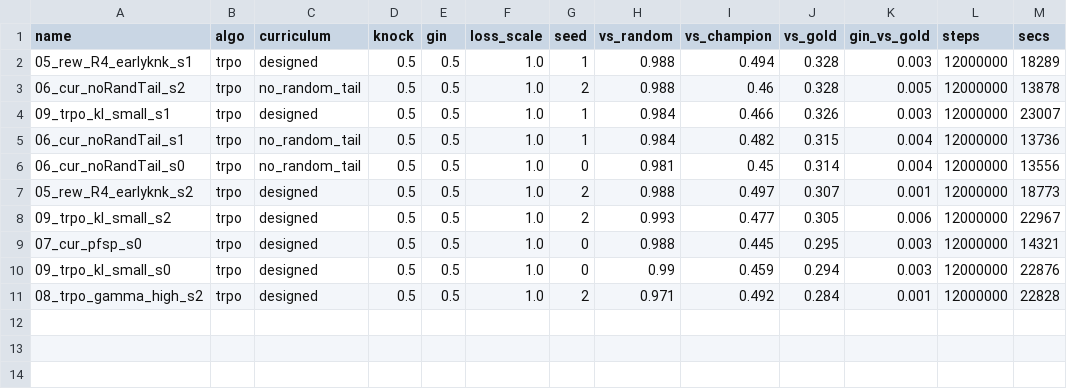
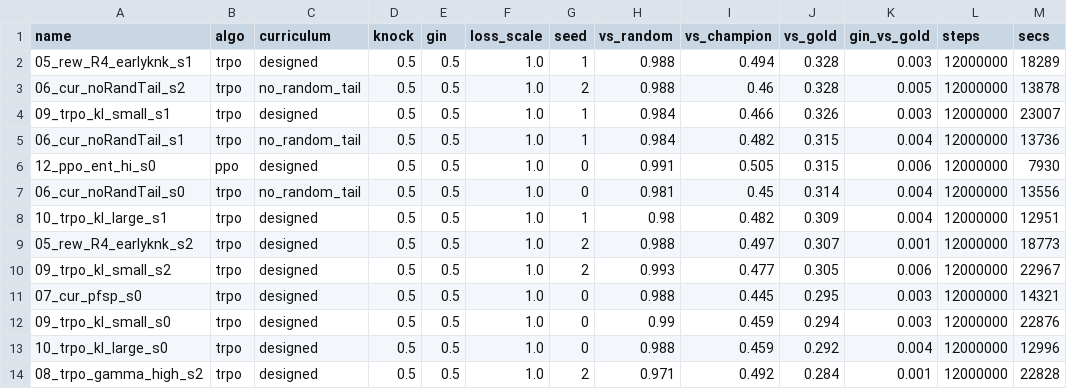
Before and after one commit to Nikelroid/adversarial-coevolution, a CSV file: sweep/curriculum/_summary.csv, drawn as a sheet; the diff names each change by its address in the sheet, - before the commit and + after, or states it on an @@ line.

Commit message:
Phase-6 sweep: curriculum/algorithm/reward results + docs (2026-06-05T09:57Z)

```diff
--- a/sweep/curriculum/_summary.csv
+++ b/sweep/curriculum/_summary.csv
+row 6: 12_ppo_ent_hi_s0 | ppo | designed | 0.5 | 0.5 | 1.0 | 0 | 0.991 | 0.505 | 0.315 | 0.006 | 12000000 | 7930
+row 8: 10_trpo_kl_large_s1 | trpo | designed | 0.5 | 0.5 | 1.0 | 1 | 0.98 | 0.482 | 0.309 | 0.004 | 12000000 | 12951
+row 13: 10_trpo_kl_large_s0 | trpo | designed | 0.5 | 0.5 | 1.0 | 0 | 0.988 | 0.459 | 0.292 | 0.004 | 12000000 | 12996
```
Also changed, not shown: 21 other files.
